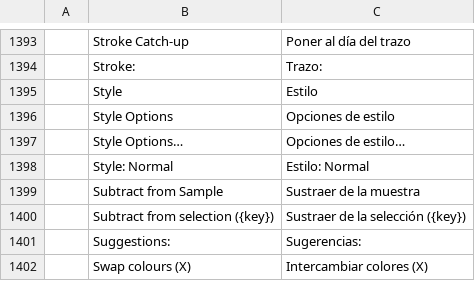
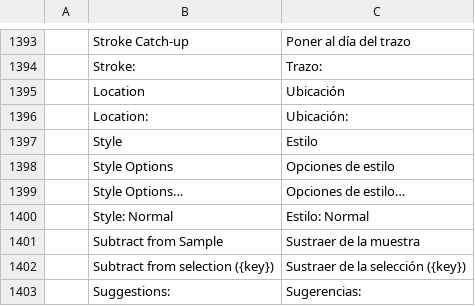
Before and after one commit to jorgerjimenez/United-Editer, a TSV file: photocraft/crates/ui-egui/src/i18n/es.tsv, drawn as a sheet; only a part is shown, gaps mark what is left out; the shorter side is filled out with more unchanged rows; the diff names each change by its address in the sheet, - before the commit and + after, or states it on an @@ line.

```diff
--- a/photocraft/crates/ui-egui/src/i18n/es.tsv
+++ b/photocraft/crates/ui-egui/src/i18n/es.tsv
+row 1395:  | Location | Ubicación
+row 1396:  | Location: | Ubicación:
```
Also changed, not shown: photocraft/crates/ui-egui/src/i18n/cs.tsv, photocraft/crates/ui-egui/src/i18n/ko.tsv, 22 other files.
